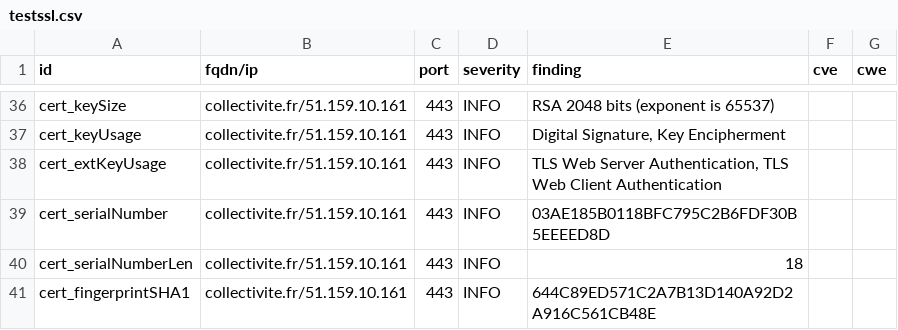
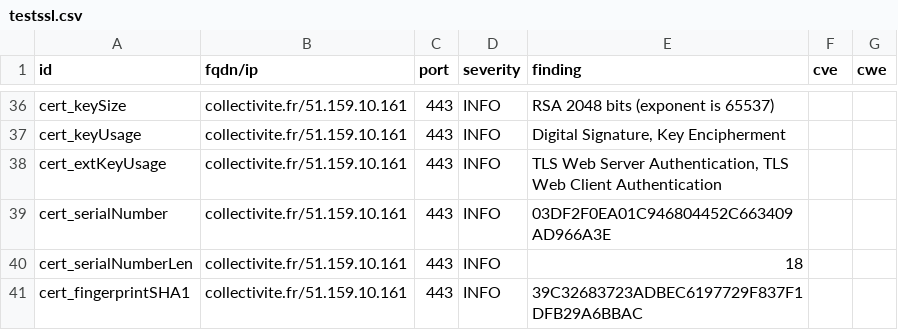
Before and after one commit to pmallein/dashlord, a CSV file: results/aHR0cHM6Ly9jb2xsZWN0aXZpdGUuZnI=/testssl.csv, drawn as a sheet; only a part is shown, gaps mark what is left out; the diff covers the shown part only.

```diff
--- a/results/aHR0cHM6Ly9jb2xsZWN0aXZpdGUuZnI=/testssl.csv
+++ b/results/aHR0cHM6Ly9jb2xsZWN0aXZpdGUuZnI=/testssl.csv
@@ -38,4 +38,4 @@
 "cert_extKeyUsage","collectivite.fr/51.159.10.161","443","INFO","TLS Web Server Authentication, TLS Web Client Authentication","",""
-"cert_serialNumber","collectivite.fr/51.159.10.161","443","INFO","03AE185B0118BFC795C2B6FDF30B5EEEED8D","",""
+"cert_serialNumber","collectivite.fr/51.159.10.161","443","INFO","03DF2F0EA01C946804452C663409AD966A3E","",""
 "cert_serialNumberLen","collectivite.fr/51.159.10.161","443","INFO","18","",""
-"cert_fingerprintSHA1","collectivite.fr/51.159.10.161","443","INFO","644C89ED571C2A7B13D140A92D2A916C561CB48E","",""
+"cert_fingerprintSHA1","collectivite.fr/51.159.10.161","443","INFO","39C32683723ADBEC6197729F837F1DFB29A6BBAC","",""
```
Also changed, not shown: 7 edited cells elsewhere in this file, 16 other files.
